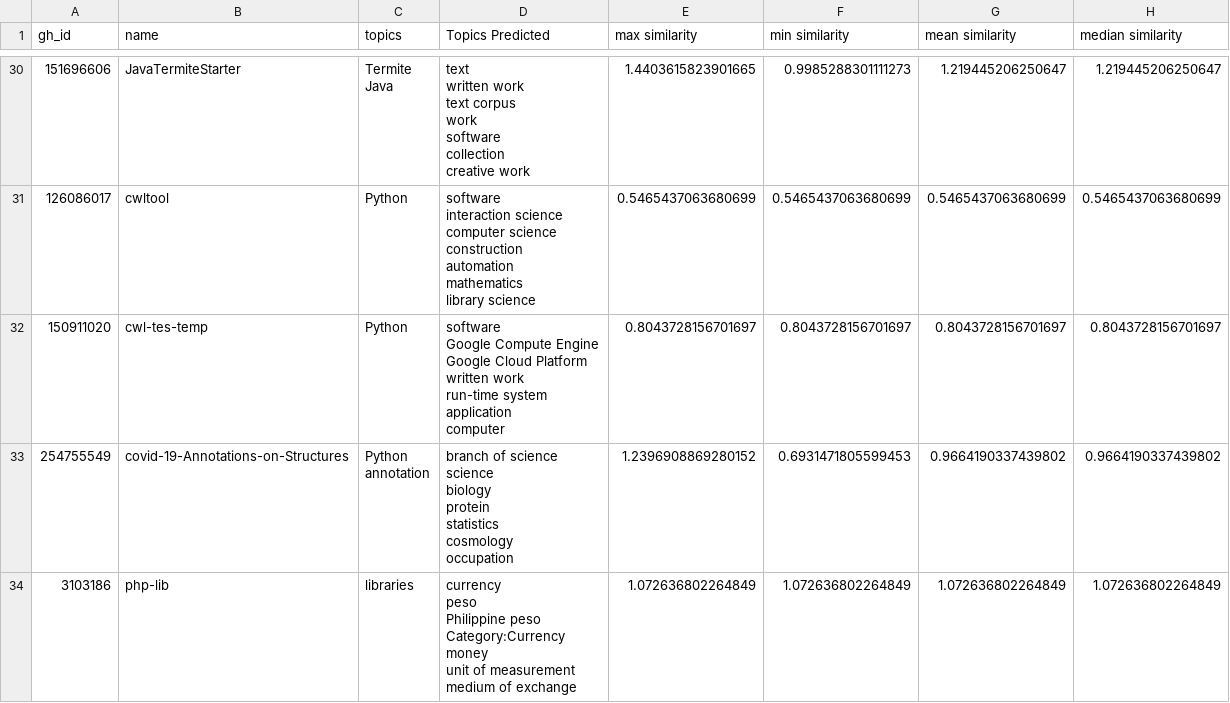
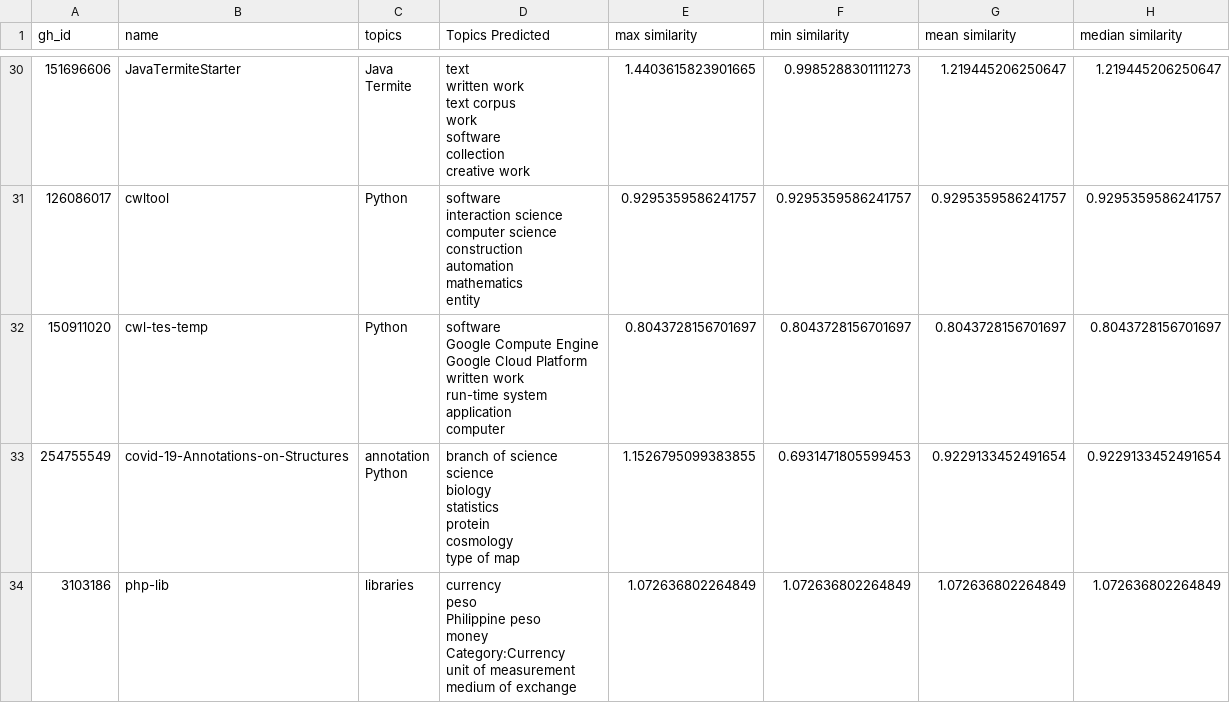
Before and after one commit to weso-edma/hercules-challenge-git, a CSV file: results/7_evaluation/repos_scores.csv, drawn as a sheet; only a part is shown, gaps mark what is left out; ↵ is a line break in a cell; the diff covers the shown part only; the diff names each change by its address in the sheet, - before the commit and + after, or states it on an @@ line.

```diff
--- a/results/7_evaluation/repos_scores.csv
+++ b/results/7_evaluation/repos_scores.csv
-C30 (topics): Termite ↵ Java
+C30 (topics): Java ↵ Termite
-D31 (Topics Predicted): …automation ↵ mathematics ↵ library science
+D31 (Topics Predicted): …automation ↵ mathematics ↵ entity
-E31 (max similarity): 0.5465437063680699
+E31 (max similarity): 0.9295359586241757
-F31 (min similarity): 0.5465437063680699
+F31 (min similarity): 0.9295359586241757
-G31 (mean similarity): 0.5465437063680699
+G31 (mean similarity): 0.9295359586241757
-H31 (median similarity): 0.5465437063680699
+H31 (median similarity): 0.9295359586241757
-C33 (topics): Python ↵ annotation
+C33 (topics): annotation ↵ Python
-D33 (Topics Predicted): …science ↵ biology ↵ protein ↵ statistics ↵ cosmology ↵ occupation
+D33 (Topics Predicted): …science ↵ biology ↵ statistics ↵ protein ↵ cosmology ↵ type of map
-E33 (max similarity): 1.2396908869280152
+E33 (max similarity): 1.1526795099383855
-G33 (mean similarity): 0.9664190337439802
+G33 (mean similarity): 0.9229133452491654
-H33 (median similarity): 0.9664190337439802
+H33 (median similarity): 0.9229133452491654
-D34 (Topics Predicted): …Philippine peso ↵ Category:Currency ↵ money ↵ unit of…
+D34 (Topics Predicted): …Philippine peso ↵ money ↵ Category:Currency ↵ unit of…
```
Also changed, not shown: 44 edited cells elsewhere in this file, results/3_topic_labelling/git_df_with_lda_topics.csv, results/5_ner_topic_extraction/git_df_with_ner_topics.csv, 4 other files.
